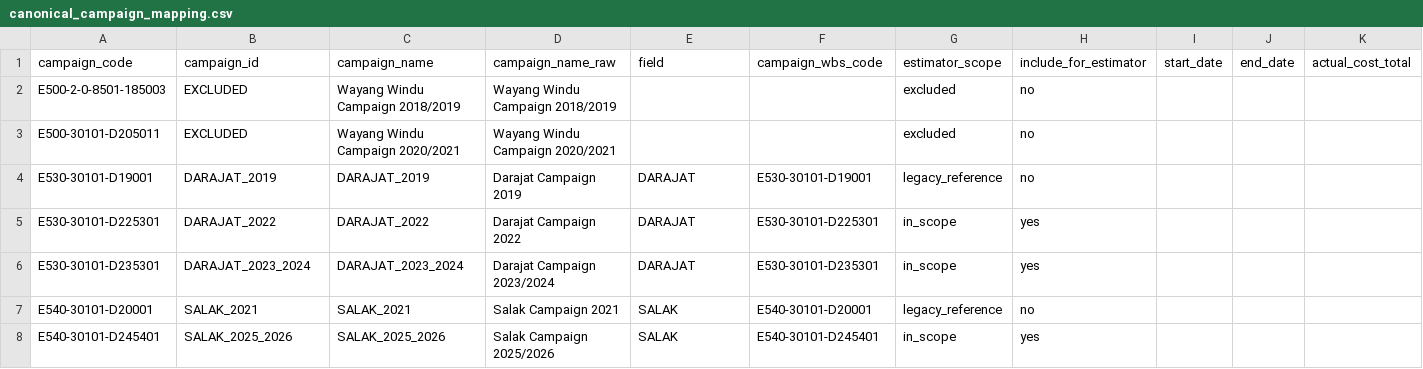
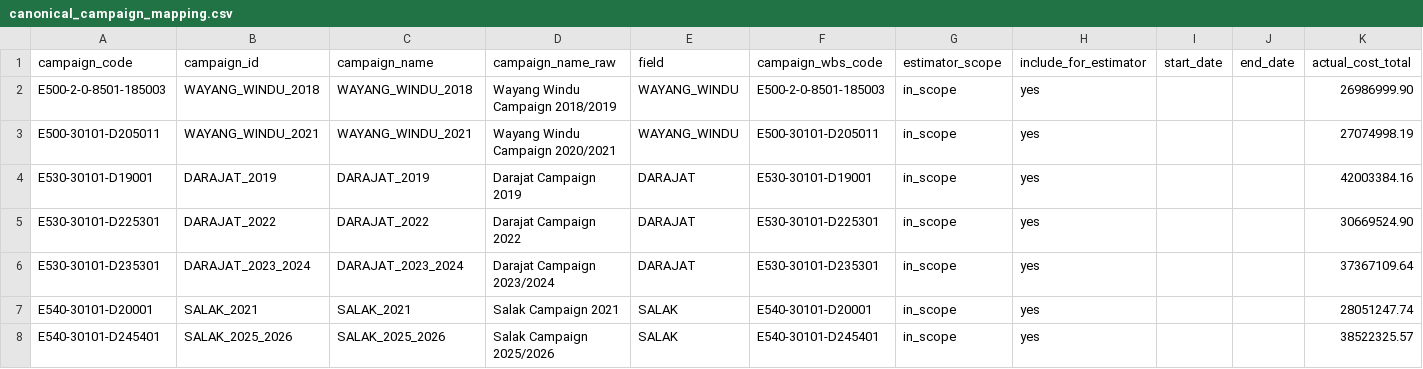
Before and after one commit to gems-fn123/drilling-cost-estimator, a CSV file: data/processed/canonical_campaign_mapping.csv, drawn as a sheet; only a part is shown; the diff names each change by its address in the sheet, - before the commit and + after, or states it on an @@ line.

```diff
--- a/data/processed/canonical_campaign_mapping.csv
+++ b/data/processed/canonical_campaign_mapping.csv
-B2 (campaign_id): EXCLUDED
+B2 (campaign_id): WAYANG_WINDU_2018
-C2 (campaign_name): Wayang Windu Campaign 2018/2019
+C2 (campaign_name): WAYANG_WINDU_2018
-E2:E3 (field): (empty)
+E2:E3 (field): WAYANG_WINDU
-F2 (campaign_wbs_code): (empty)
+F2 (campaign_wbs_code): E500-2-0-8501-185003
-G2:G3 (estimator_scope): excluded
+G2:G3 (estimator_scope): in_scope
-H2:H4 (include_for_estimator): no
+H2:H4 (include_for_estimator): yes
-K2 (actual_cost_total): (empty)
+K2 (actual_cost_total): 26986999.90
-B3 (campaign_id): EXCLUDED
+B3 (campaign_id): WAYANG_WINDU_2021
-C3 (campaign_name): Wayang Windu Campaign 2020/2021
+C3 (campaign_name): WAYANG_WINDU_2021
-F3 (campaign_wbs_code): (empty)
+F3 (campaign_wbs_code): E500-30101-D205011
-K3 (actual_cost_total): (empty)
+K3 (actual_cost_total): 27074998.19
-G4 (estimator_scope): legacy_reference
+G4 (estimator_scope): in_scope
-K4 (actual_cost_total): (empty)
+K4 (actual_cost_total): 42003384.16
-K5 (actual_cost_total): (empty)
+K5 (actual_cost_total): 30669524.90
-K6 (actual_cost_total): (empty)
+K6 (actual_cost_total): 37367109.64
-G7 (estimator_scope): legacy_reference
+G7 (estimator_scope): in_scope
-H7 (include_for_estimator): no
+H7 (include_for_estimator): yes
-K7 (actual_cost_total): (empty)
+K7 (actual_cost_total): 28051247.74
-K8 (actual_cost_total): (empty)
+K8 (actual_cost_total): 38522325.57
```
Also changed, not shown: data/processed/app_category_matrix.csv, data/processed/cost_mart_coverage_report.csv, 57 other files.
